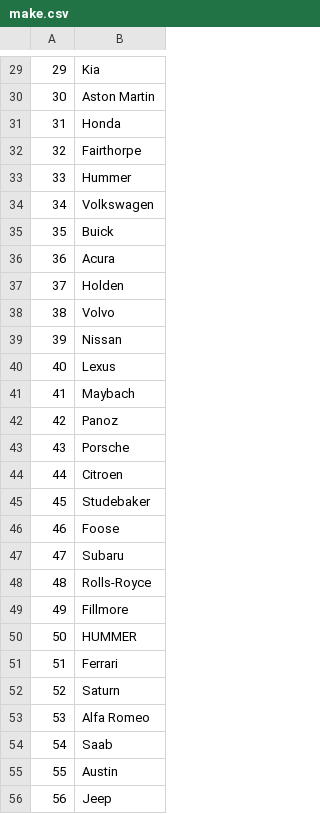
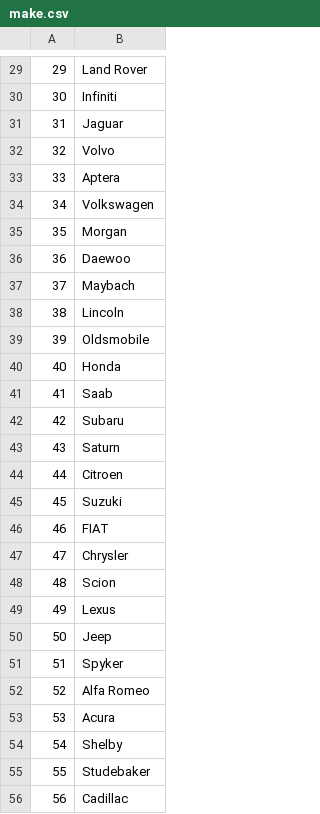
Before and after one commit to phoxelua/kmsmog, a CSV file: make.csv, drawn as a sheet; only a part is shown, gaps mark what is left out; the diff covers the shown part only.

```diff
--- a/make.csv
+++ b/make.csv
@@ -29,28 +29,28 @@
-29,Kia
-30,Aston Martin
-31,Honda
-32,Fairthorpe
-33,Hummer
+29,Land Rover
+30,Infiniti
+31,Jaguar
+32,Volvo
+33,Aptera
 34,Volkswagen
-35,Buick
-36,Acura
-37,Holden
-38,Volvo
-39,Nissan
-40,Lexus
-41,Maybach
-42,Panoz
-43,Porsche
+35,Morgan
+36,Daewoo
+37,Maybach
+38,Lincoln
+39,Oldsmobile
+40,Honda
+41,Saab
+42,Subaru
+43,Saturn
 44,Citroen
-45,Studebaker
-46,Foose
-47,Subaru
-48,Rolls-Royce
-49,Fillmore
-50,HUMMER
-51,Ferrari
-52,Saturn
-53,Alfa Romeo
-54,Saab
-55,Austin
-56,Jeep
+45,Suzuki
+46,FIAT
+47,Chrysler
+48,Scion
+49,Lexus
+50,Jeep
+51,Spyker
+52,Alfa Romeo
+53,Acura
+54,Shelby
+55,Studebaker
+56,Cadillac
```
Also changed, not shown: 50 edited cells elsewhere in this file, model.csv, 1 other file.
